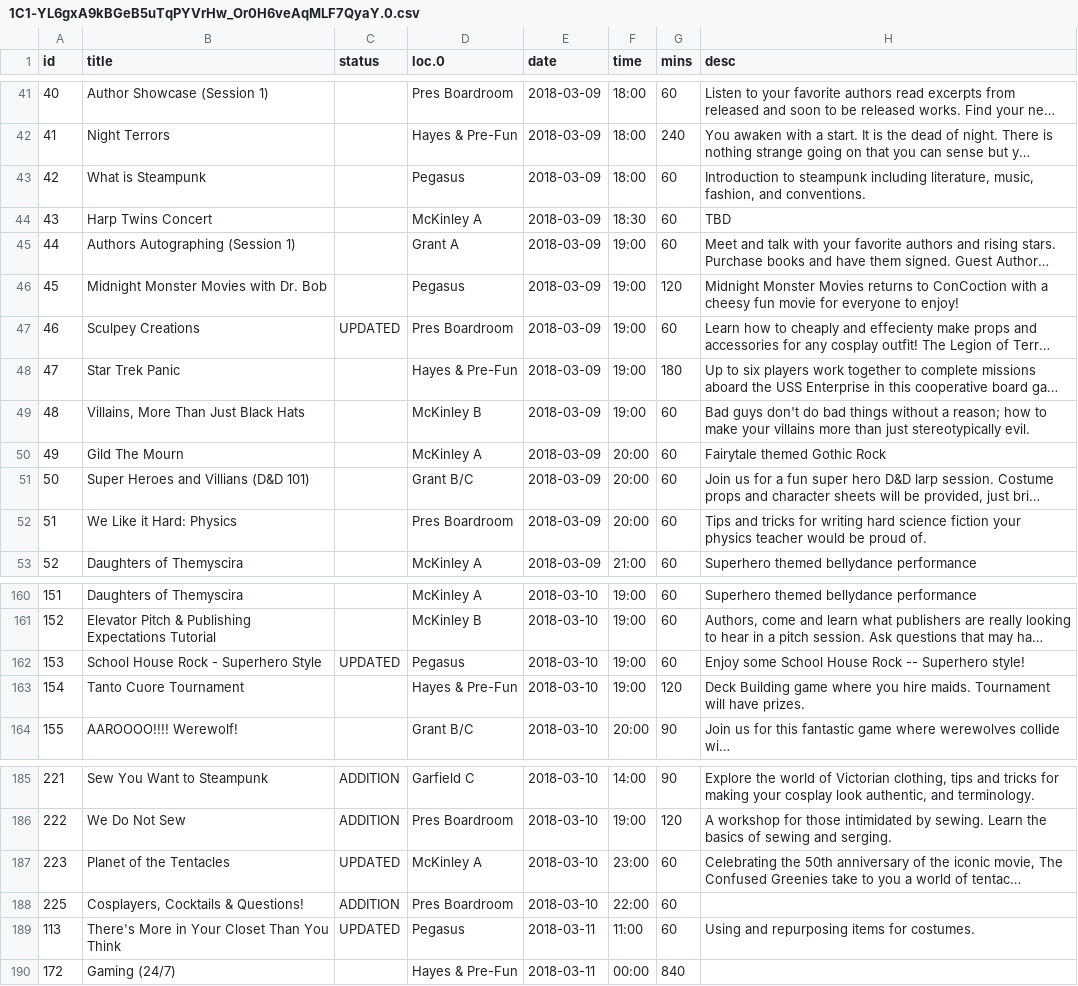
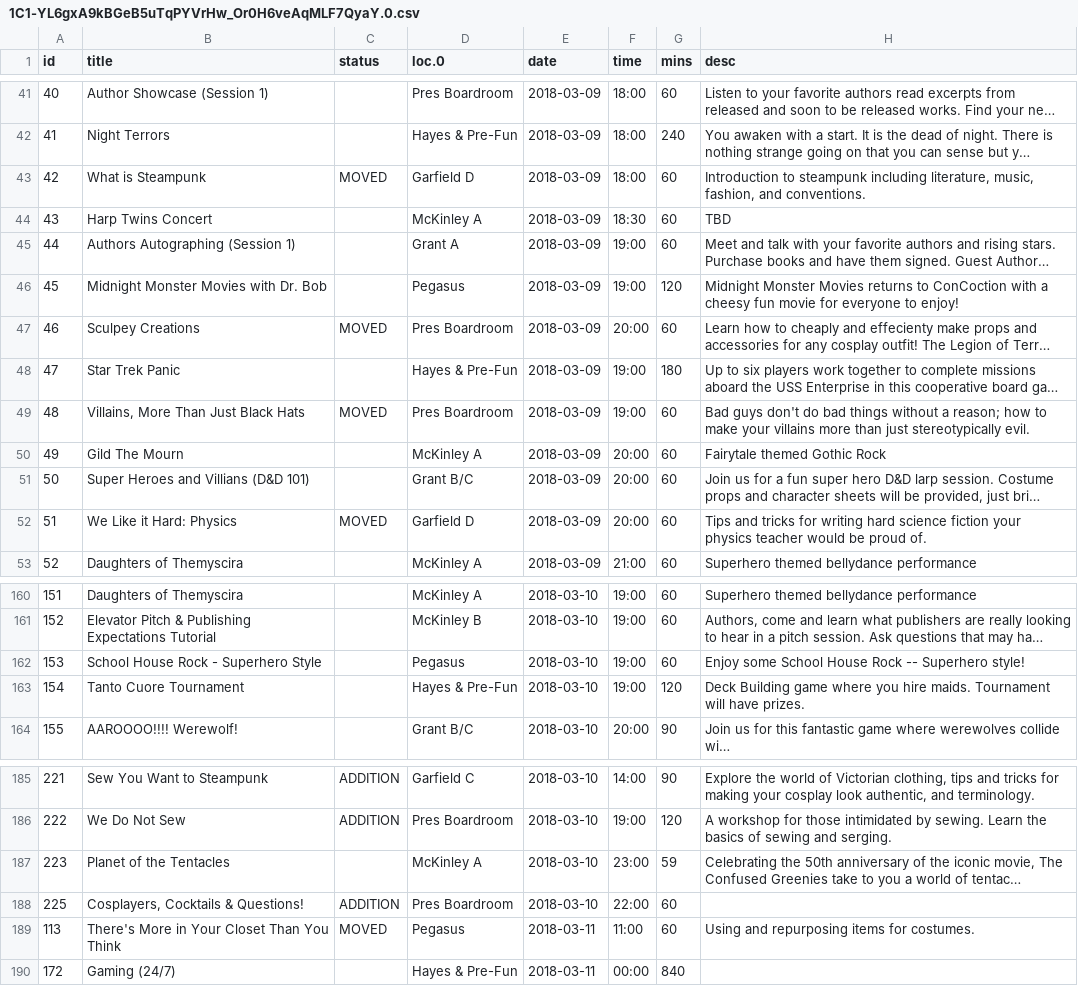
Before and after one commit to ClevelandConCoction/ConCoction, a CSV file: 2018/util/1C1-YL6gxA9kBGeB5uTqPYVrHw_Or0H6veAqMLF7QyaY.0.csv, drawn as a sheet; only a part is shown, gaps mark what is left out; long unchanged cells end in …; the diff covers the shown part only; the diff names each change by its address in the sheet, - before the commit and + after, or states it on an @@ line.

```diff
--- a/2018/util/1C1-YL6gxA9kBGeB5uTqPYVrHw_Or0H6veAqMLF7QyaY.0.csv
+++ b/2018/util/1C1-YL6gxA9kBGeB5uTqPYVrHw_Or0H6veAqMLF7QyaY.0.csv
-C43 (status): (empty)
+C43 (status): MOVED
-D43 (loc.0): Pegasus
+D43 (loc.0): Garfield D
-C47 (status): UPDATED
+C47 (status): MOVED
-F47 (time): 19:00
+F47 (time): 20:00
-C49 (status): (empty)
+C49 (status): MOVED
-D49 (loc.0): McKinley B
+D49 (loc.0): Pres Boardroom
-C52 (status): (empty)
+C52 (status): MOVED
-D52 (loc.0): Pres Boardroom
+D52 (loc.0): Garfield D
-C162 (status): UPDATED
+C162 (status): (empty)
-C187 (status): UPDATED
+C187 (status): (empty)
-G187 (mins): 60
+G187 (mins): 59
-C189 (status): UPDATED
+C189 (status): MOVED
```
Also changed, not shown: 2 removed rows and 15 edited cells elsewhere in this file, 2018/util/1C1-YL6gxA9kBGeB5uTqPYVrHw_Or0H6veAqMLF7QyaY.958660582.csv, 3 other files.
